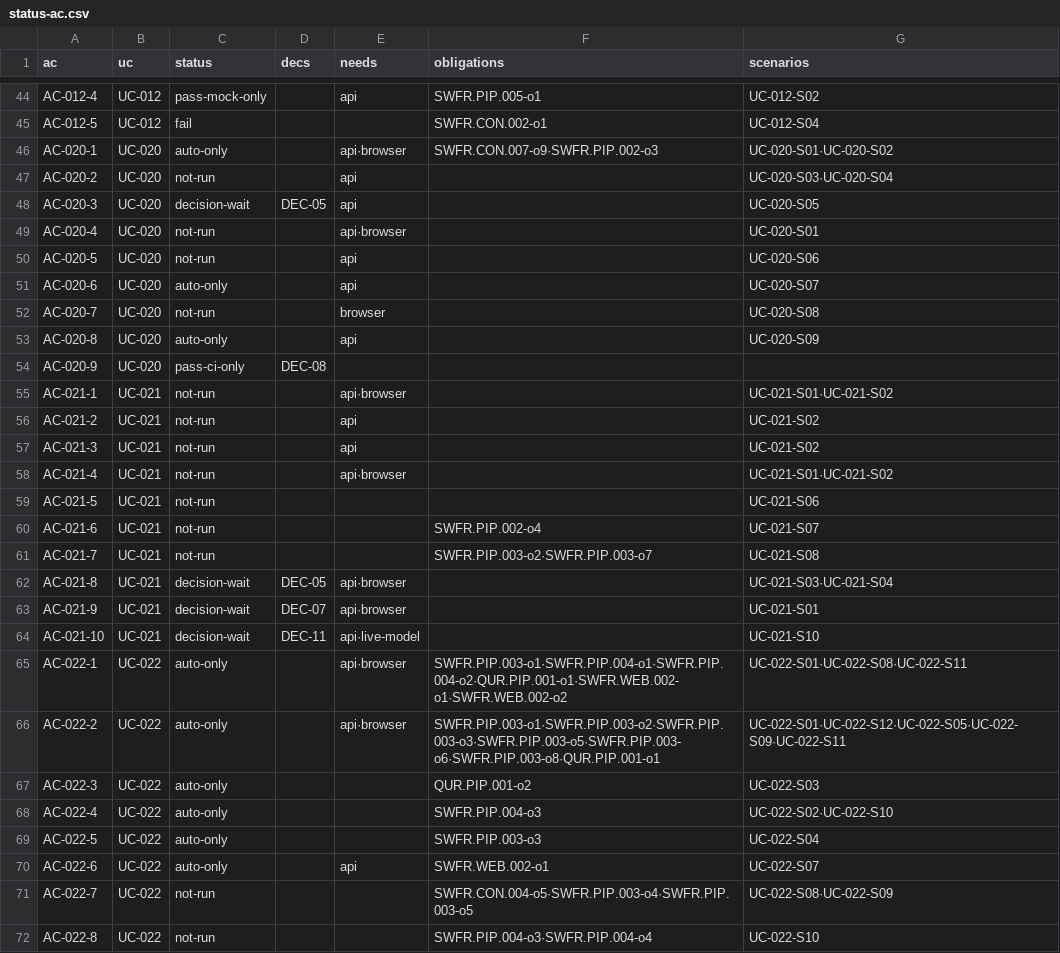
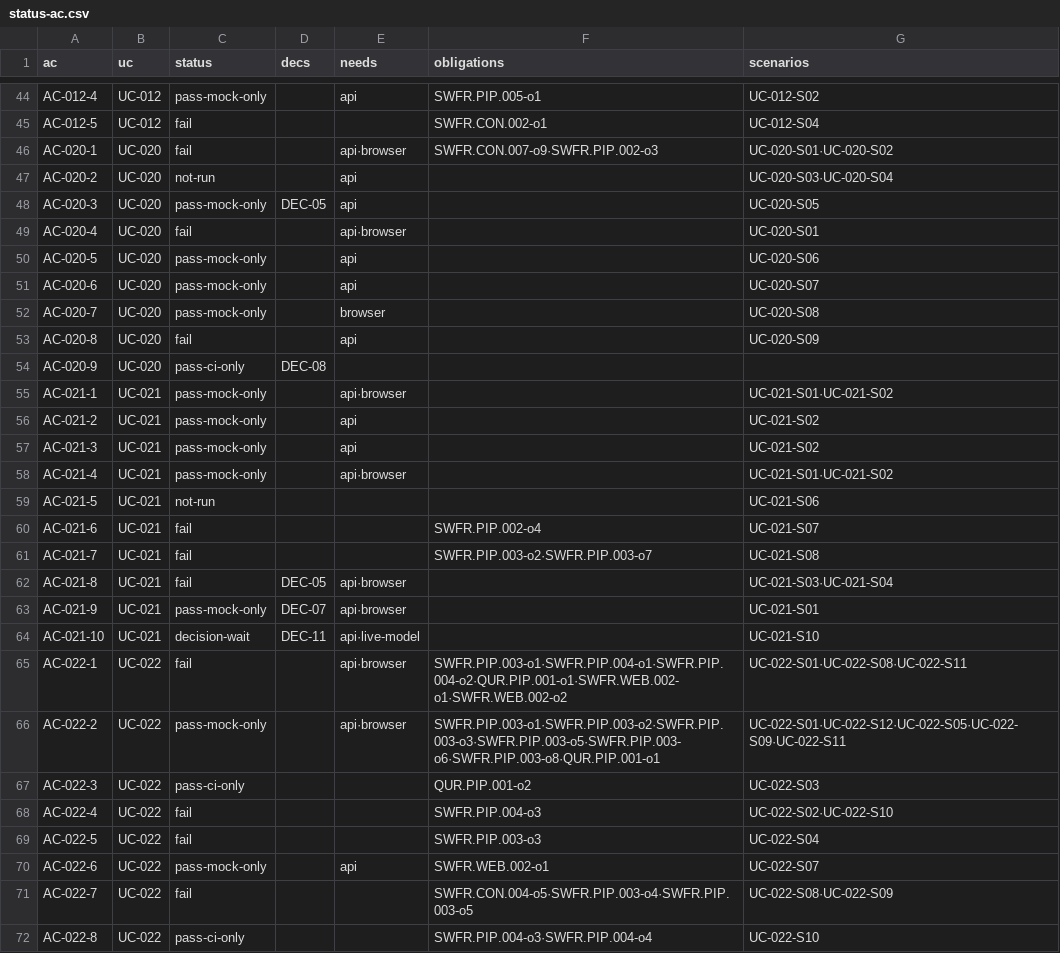
Before and after one commit to jypark-user/axlink, a CSV file: docs/30-test/검증기록/status-ac.csv, drawn as a sheet; only a part is shown, gaps mark what is left out; the diff covers the shown part only.

```diff
--- a/docs/30-test/검증기록/status-ac.csv
+++ b/docs/30-test/검증기록/status-ac.csv
@@ -45,28 +45,28 @@ AC-012-4,UC-012,pass-mock-only,,api,SWFR.PIP.005-o1,UC-012-S02
 AC-012-5,UC-012,fail,,,SWFR.CON.002-o1,UC-012-S04
-AC-020-1,UC-020,auto-only,,api·browser,SWFR.CON.007-o9·SWFR.PIP.002-o3,UC-020-S01·UC-020-S02
+AC-020-1,UC-020,fail,,api·browser,SWFR.CON.007-o9·SWFR.PIP.002-o3,UC-020-S01·UC-020-S02
 AC-020-2,UC-020,not-run,,api,,UC-020-S03·UC-020-S04
-AC-020-3,UC-020,decision-wait,DEC-05,api,,UC-020-S05
-AC-020-4,UC-020,not-run,,api·browser,,UC-020-S01
-AC-020-5,UC-020,not-run,,api,,UC-020-S06
-AC-020-6,UC-020,auto-only,,api,,UC-020-S07
-AC-020-7,UC-020,not-run,,browser,,UC-020-S08
-AC-020-8,UC-020,auto-only,,api,,UC-020-S09
+AC-020-3,UC-020,pass-mock-only,DEC-05,api,,UC-020-S05
+AC-020-4,UC-020,fail,,api·browser,,UC-020-S01
+AC-020-5,UC-020,pass-mock-only,,api,,UC-020-S06
+AC-020-6,UC-020,pass-mock-only,,api,,UC-020-S07
+AC-020-7,UC-020,pass-mock-only,,browser,,UC-020-S08
+AC-020-8,UC-020,fail,,api,,UC-020-S09
 AC-020-9,UC-020,pass-ci-only,DEC-08,,,
-AC-021-1,UC-021,not-run,,api·browser,,UC-021-S01·UC-021-S02
-AC-021-2,UC-021,not-run,,api,,UC-021-S02
-AC-021-3,UC-021,not-run,,api,,UC-021-S02
-AC-021-4,UC-021,not-run,,api·browser,,UC-021-S01·UC-021-S02
+AC-021-1,UC-021,pass-mock-only,,api·browser,,UC-021-S01·UC-021-S02
+AC-021-2,UC-021,pass-mock-only,,api,,UC-021-S02
+AC-021-3,UC-021,pass-mock-only,,api,,UC-021-S02
+AC-021-4,UC-021,pass-mock-only,,api·browser,,UC-021-S01·UC-021-S02
 AC-021-5,UC-021,not-run,,,,UC-021-S06
-AC-021-6,UC-021,not-run,,,SWFR.PIP.002-o4,UC-021-S07
-AC-021-7,UC-021,not-run,,,SWFR.PIP.003-o2·SWFR.PIP.003-o7,UC-021-S08
-AC-021-8,UC-021,decision-wait,DEC-05,api·browser,,UC-021-S03·UC-021-S04
-AC-021-9,UC-021,decision-wait,DEC-07,api·browser,,UC-021-S01
+AC-021-6,UC-021,fail,,,SWFR.PIP.002-o4,UC-021-S07
+AC-021-7,UC-021,fail,,,SWFR.PIP.003-o2·SWFR.PIP.003-o7,UC-021-S08
+AC-021-8,UC-021,fail,DEC-05,api·browser,,UC-021-S03·UC-021-S04
+AC-021-9,UC-021,pass-mock-only,DEC-07,api·browser,,UC-021-S01
 AC-021-10,UC-021,decision-wait,DEC-11,api·live-model,,UC-021-S10
-AC-022-1,UC-022,auto-only,,api·browser,SWFR.PIP.003-o1·SWFR.PIP.004-o1·SWFR.PIP.004-o2·QUR.PIP.001-o1·SWFR.WEB.002-o1·SWFR.WEB.002-o2,UC-022-S01·UC-022-S08·UC-022-S11
-AC-022-2,UC-022,auto-only,,api·browser,SWFR.PIP.003-o1·SWFR.PIP.003-o2·SWFR.PIP.003-o3·SWFR.PIP.003-o5·SWFR.PIP.003-o6·SWFR.PIP.003-o8·QUR.PIP.001-o1,UC-022-S01·UC-022-S12·UC-022-S05·UC-022-S09·UC-022-S11
-AC-022-3,UC-022,auto-only,,,QUR.PIP.001-o2,UC-022-S03
-AC-022-4,UC-022,auto-only,,,SWFR.PIP.004-o3,UC-022-S02·UC-022-S10
-AC-022-5,UC-022,auto-only,,,SWFR.PIP.003-o3,UC-022-S04
-AC-022-6,UC-022,auto-only,,api,SWFR.WEB.002-o1,UC-022-S07
-AC-022-7,UC-022,not-run,,,SWFR.CON.004-o5·SWFR.PIP.003-o4·SWFR.PIP.003-o5,UC-022-S08·UC-022-S09
-AC-022-8,UC-022,not-run,,,SWFR.PIP.004-o3·SWFR.PIP.004-o4,UC-022-S10
+AC-022-1,UC-022,fail,,api·browser,SWFR.PIP.003-o1·SWFR.PIP.004-o1·SWFR.PIP.004-o2·QUR.PIP.001-o1·SWFR.WEB.002-o1·SWFR.WEB.002-o2,UC-022-S01·UC-022-S08·UC-022-S11
+AC-022-2,UC-022,pass-mock-only,,api·browser,SWFR.PIP.003-o1·SWFR.PIP.003-o2·SWFR.PIP.003-o3·SWFR.PIP.003-o5·SWFR.PIP.003-o6·SWFR.PIP.003-o8·QUR.PIP.001-o1,UC-022-S01·UC-022-S12·UC-022-S05·UC-022-S09·UC-022-S11
+AC-022-3,UC-022,pass-ci-only,,,QUR.PIP.001-o2,UC-022-S03
+AC-022-4,UC-022,fail,,,SWFR.PIP.004-o3,UC-022-S02·UC-022-S10
+AC-022-5,UC-022,fail,,,SWFR.PIP.003-o3,UC-022-S04
+AC-022-6,UC-022,pass-mock-only,,api,SWFR.WEB.002-o1,UC-022-S07
+AC-022-7,UC-022,fail,,,SWFR.CON.004-o5·SWFR.PIP.003-o4·SWFR.PIP.003-o5,UC-022-S08·UC-022-S09
+AC-022-8,UC-022,pass-ci-only,,,SWFR.PIP.004-o3·SWFR.PIP.004-o4,UC-022-S10
```
Also changed, not shown: 6 edited cells elsewhere in this file, docs/30-test/검증기록/status-scenario.csv, 4 other files.
